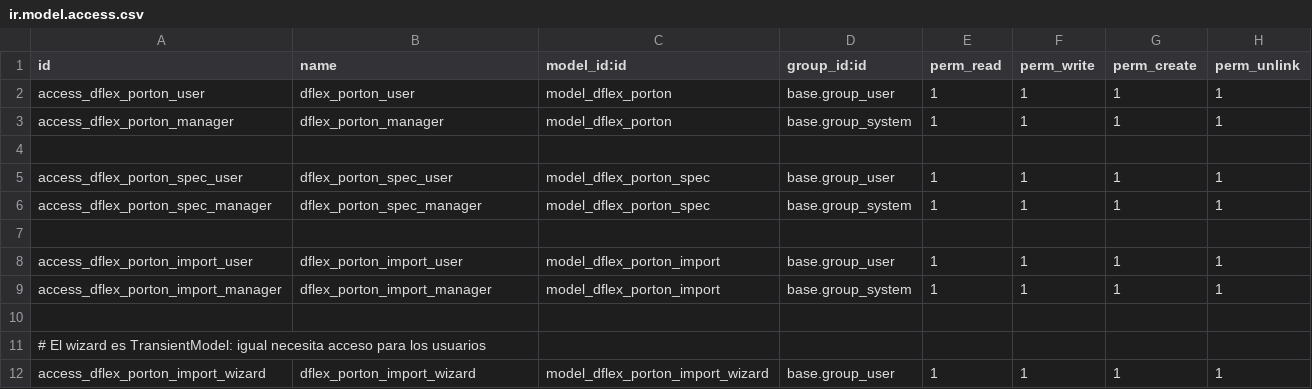
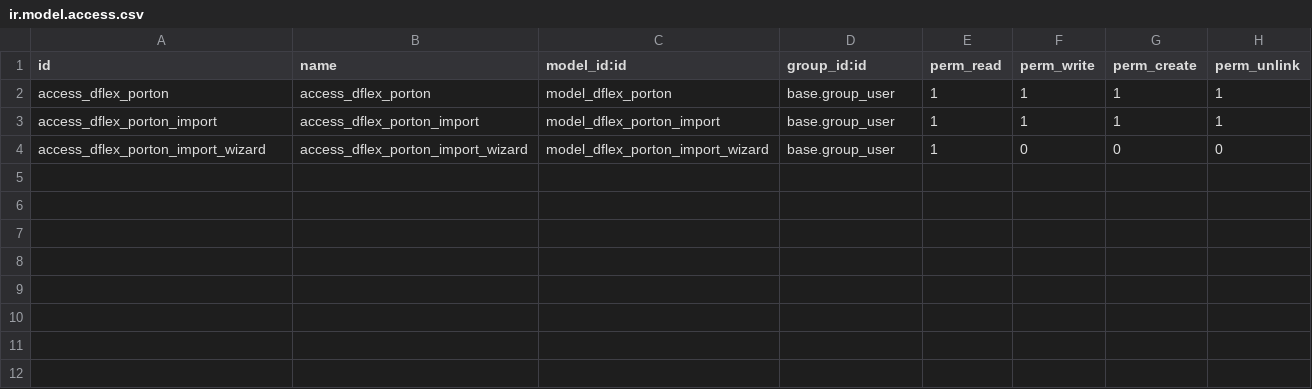
Before and after one commit to DeGrandisPortones/DeGrandisPortones, a CSV file: Addons/dflex_portones_import/security/ir.model.access.csv, drawn as a sheet.

Commit message:
Minimus

```diff
--- a/Addons/dflex_portones_import/security/ir.model.access.csv
+++ b/Addons/dflex_portones_import/security/ir.model.access.csv
@@ -1,12 +1,4 @@
 id,name,model_id:id,group_id:id,perm_read,perm_write,perm_create,perm_unlink
-access_dflex_porton_user,dflex_porton_user,model_dflex_porton,base.group_user,1,1,1,1
-access_dflex_porton_manager,dflex_porton_manager,model_dflex_porton,base.group_system,1,1,1,1
-
-access_dflex_porton_spec_user,dflex_porton_spec_user,model_dflex_porton_spec,base.group_user,1,1,1,1
-access_dflex_porton_spec_manager,dflex_porton_spec_manager,model_dflex_porton_spec,base.group_system,1,1,1,1
-
-access_dflex_porton_import_user,dflex_porton_import_user,model_dflex_porton_import,base.group_user,1,1,1,1
-access_dflex_porton_import_manager,dflex_porton_import_manager,model_dflex_porton_import,base.group_system,1,1,1,1
-
-# El wizard es TransientModel: igual necesita acceso para los usuarios
-access_dflex_porton_import_wizard,dflex_porton_import_wizard,model_dflex_porton_import_wizard,base.group_user,1,1,1,1
+access_dflex_porton,access_dflex_porton,model_dflex_porton,base.group_user,1,1,1,1
+access_dflex_porton_import,access_dflex_porton_import,model_dflex_porton_import,base.group_user,1,1,1,1
+access_dflex_porton_import_wizard,access_dflex_porton_import_wizard,model_dflex_porton_import_wizard,base.group_user,1,0,0,0
```
